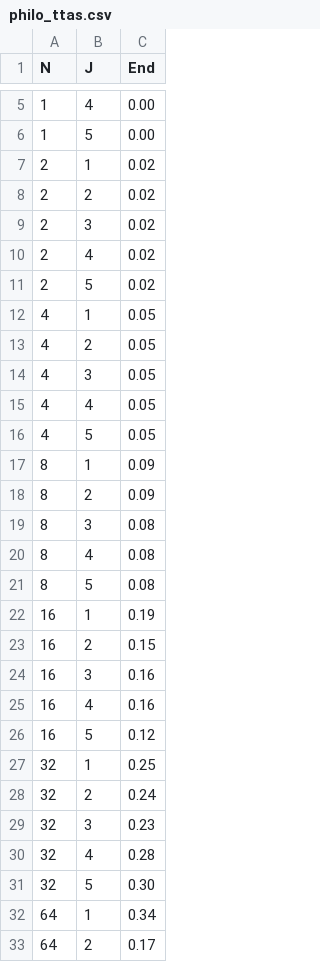
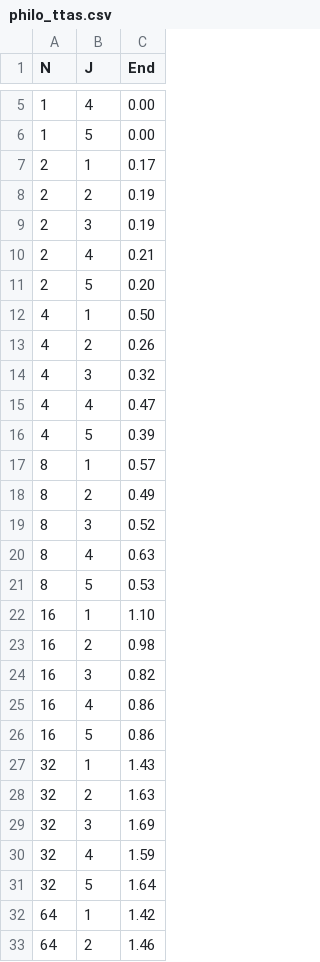
Before and after one commit to ohzena/Projet1_LINFO1252, a CSV file: Projet1/csv/philo_ttas.csv, drawn as a sheet; only a part is shown, gaps mark what is left out; the diff covers the shown part only.

```diff
--- a/Projet1/csv/philo_ttas.csv
+++ b/Projet1/csv/philo_ttas.csv
@@ -6,28 +6,28 @@ N,J,End
 1, 5, 0.00
-2, 1, 0.02
-2, 2, 0.02
-2, 3, 0.02
-2, 4, 0.02
-2, 5, 0.02
-4, 1, 0.05
-4, 2, 0.05
-4, 3, 0.05
-4, 4, 0.05
-4, 5, 0.05
-8, 1, 0.09
-8, 2, 0.09
-8, 3, 0.08
-8, 4, 0.08
-8, 5, 0.08
-16, 1, 0.19
-16, 2, 0.15
-16, 3, 0.16
-16, 4, 0.16
-16, 5, 0.12
-32, 1, 0.25
-32, 2, 0.24
-32, 3, 0.23
-32, 4, 0.28
-32, 5, 0.30
-64, 1, 0.34
-64, 2, 0.17
+2, 1, 0.17
+2, 2, 0.19
+2, 3, 0.19
+2, 4, 0.21
+2, 5, 0.20
+4, 1, 0.50
+4, 2, 0.26
+4, 3, 0.32
+4, 4, 0.47
+4, 5, 0.39
+8, 1, 0.57
+8, 2, 0.49
+8, 3, 0.52
+8, 4, 0.63
+8, 5, 0.53
+16, 1, 1.10
+16, 2, 0.98
+16, 3, 0.82
+16, 4, 0.86
+16, 5, 0.86
+32, 1, 1.43
+32, 2, 1.63
+32, 3, 1.69
+32, 4, 1.59
+32, 5, 1.64
+64, 1, 1.42
+64, 2, 1.46
```
Also changed, not shown: 3 edited cells elsewhere in this file, Projet1/csv/my_philo.csv, Projet1/csv/philo.csv, 12 other files.
